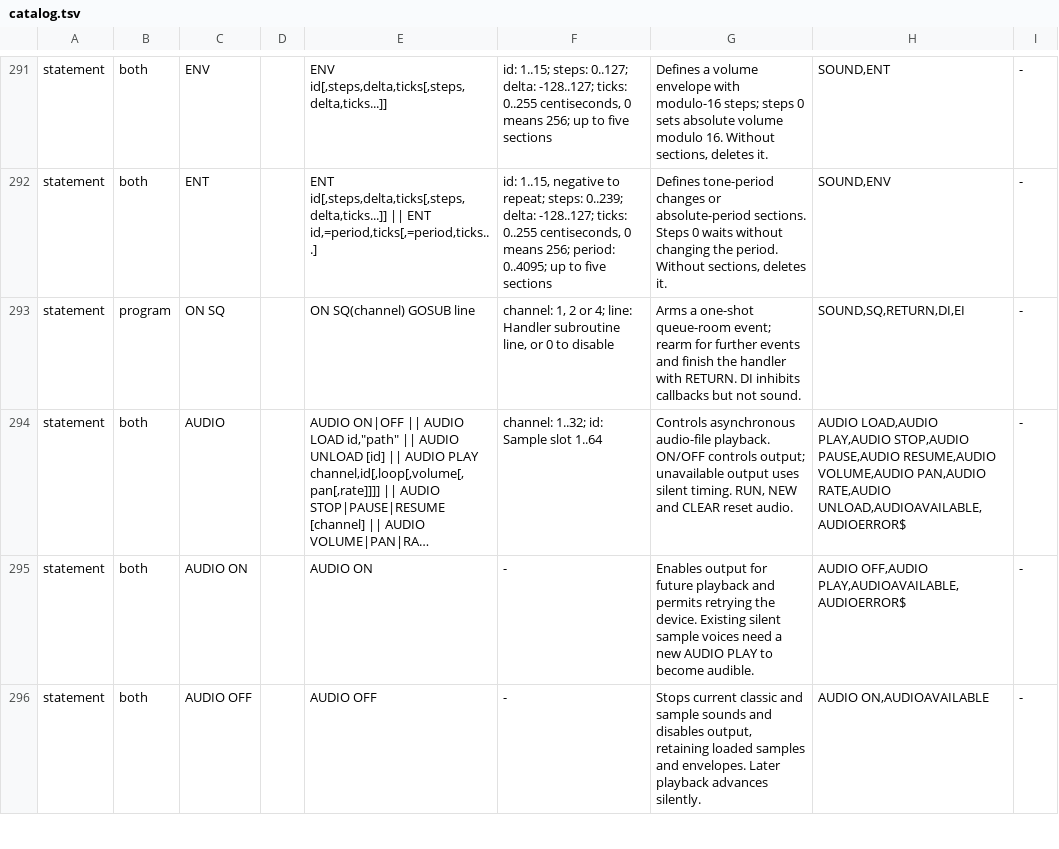
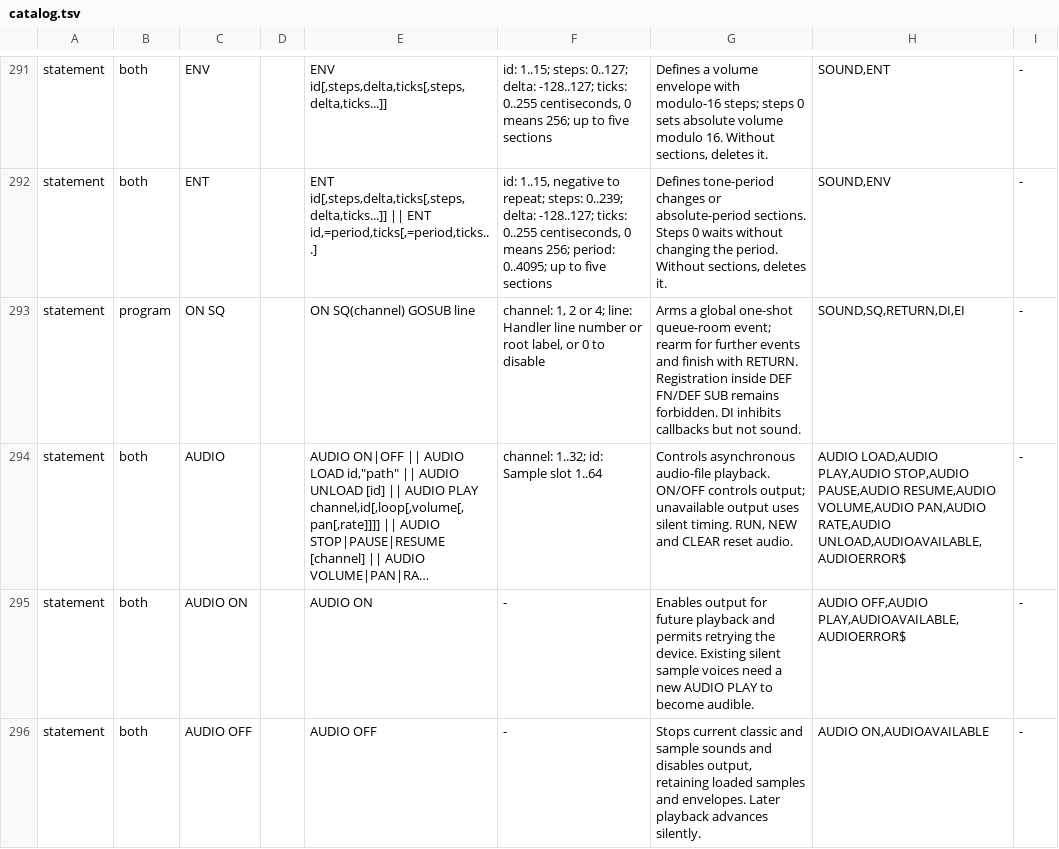
Before and after one commit to dobleproblema/AVL-BASIC, a TSV file: src/language/catalog.tsv, drawn as a sheet; only a part is shown, gaps mark what is left out; long unchanged cells end in …; the diff covers the shown part only; the diff names each change by its address in the sheet, - before the commit and + after, or states it on an @@ line.

Commit message:
Release 1.6.19 with unified label targets and faster numeric evaluation

```diff
--- a/src/language/catalog.tsv
+++ b/src/language/catalog.tsv
-F293: …line: Handler subroutine line, or 0…
+F293: …line: Handler line number or root label, or 0…
-G293: Arms a one-shot queue-room event; rearm for further events and finish the handler with RETURN. DI inhibits…
+G293: Arms a global one-shot queue-room event; rearm for further events and finish with RETURN. Registration inside DEF FN/DEF SUB remains forbidden. DI inhibits…
```
Also changed, not shown: 24 edited cells elsewhere in this file, 15 other files.
